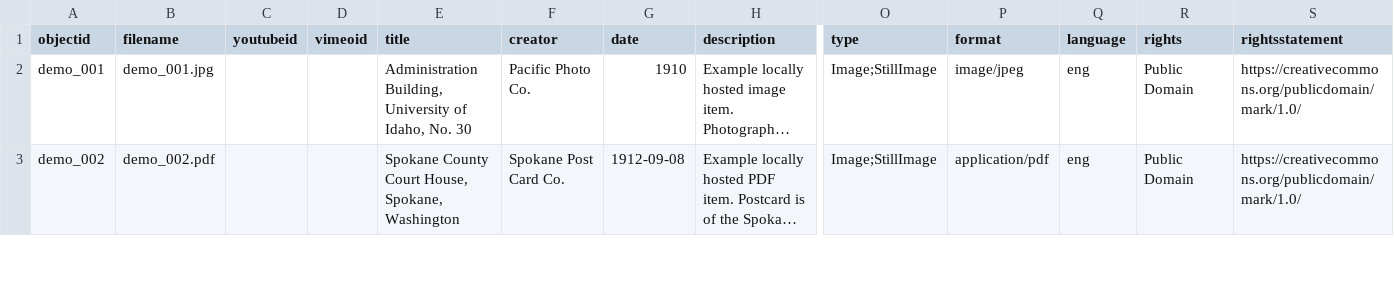
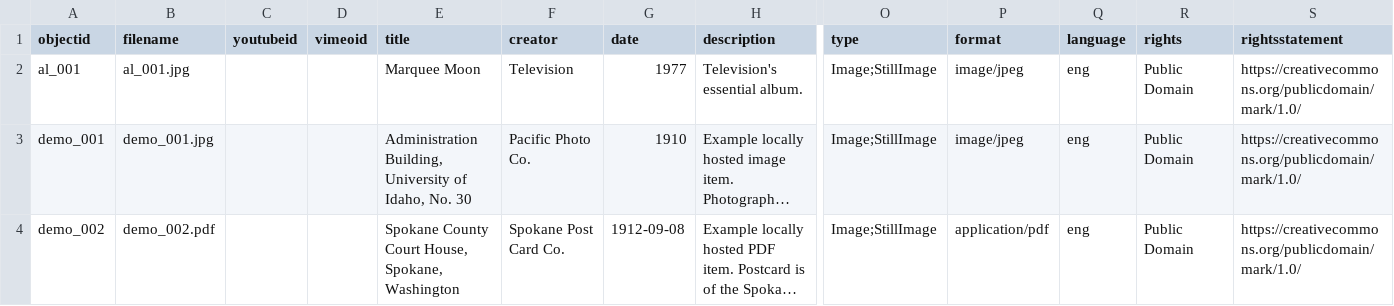
Before and after one commit to BuddyinKC/opencollection-alternative, a CSV file: _data/demo-metadata.csv, drawn as a sheet; only a part is shown, gaps mark what is left out; long unchanged cells end in …; rows hold the shown columns only; the diff names each change by its address in the sheet, - before the commit and + after, or states it on an @@ line.

Commit message:
Add files via upload

```diff
--- a/_data/demo-metadata.csv
+++ b/_data/demo-metadata.csv
+row 2: al_001 | al_001.jpg |  |  | Marquee Moon | Television | 1977 | Television's essential album. | Image;StillImage | image/jpeg | eng | Public Domain | https://creativecommons.org/publicdomain/mark/1.0/
```
